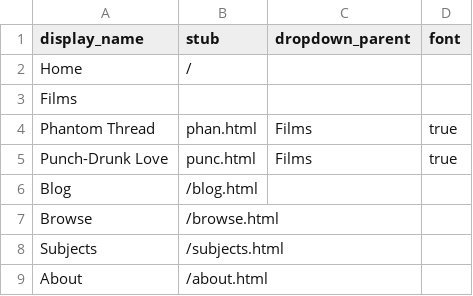
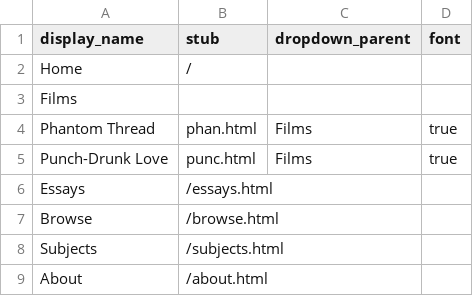
Before and after one commit to digbmc/pt-annotated, a CSV file: _data/config-nav.csv, drawn as a sheet.

Commit message:
update logos and change blog to essays

```diff
--- a/_data/config-nav.csv
+++ b/_data/config-nav.csv
@@ -5,3 +5,3 @@ Phantom Thread,phan.html,Films,true
 Punch-Drunk Love,punc.html,Films,true
-Blog,/blog.html,,
+Essays,/essays.html,,
 Browse,/browse.html,,
```
Also changed, not shown: 4 other files.
